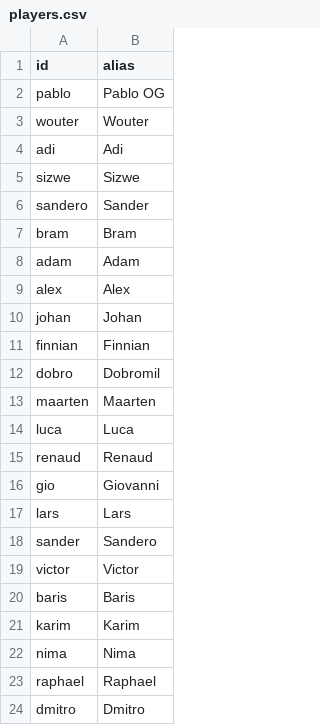
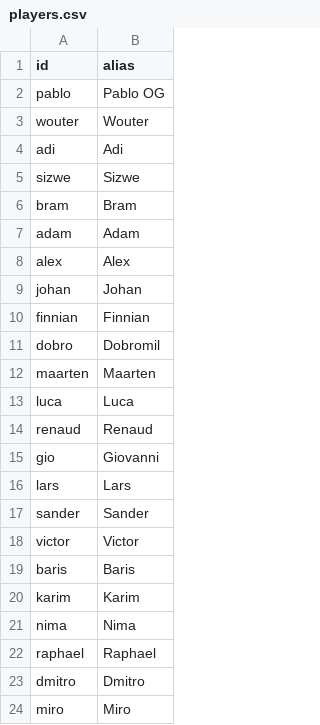
Before and after one commit to raulparada/dok-noord-arena, a CSV file: data/players.csv, drawn as a sheet; only a part is shown; the shorter side is filled out with more unchanged rows.

```diff
--- a/data/players.csv
+++ b/data/players.csv
@@ -5,3 +5,2 @@ adi,Adi
 sizwe,Sizwe
-sandero,Sander
 bram,Bram
@@ -17,3 +16,3 @@ gio,Giovanni
 lars,Lars
-sander,Sandero
+sander,Sander
 victor,Victor
```
Also changed, not shown: 2 other files.
